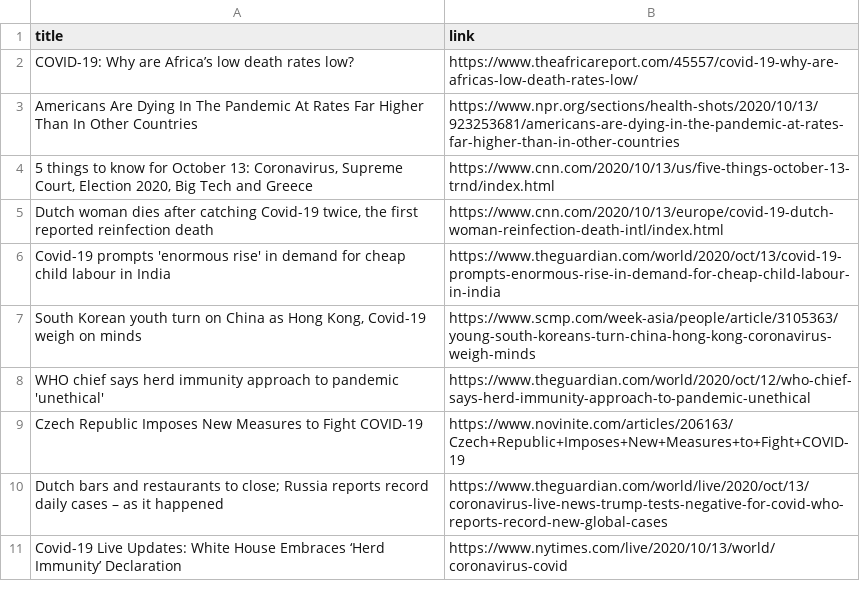
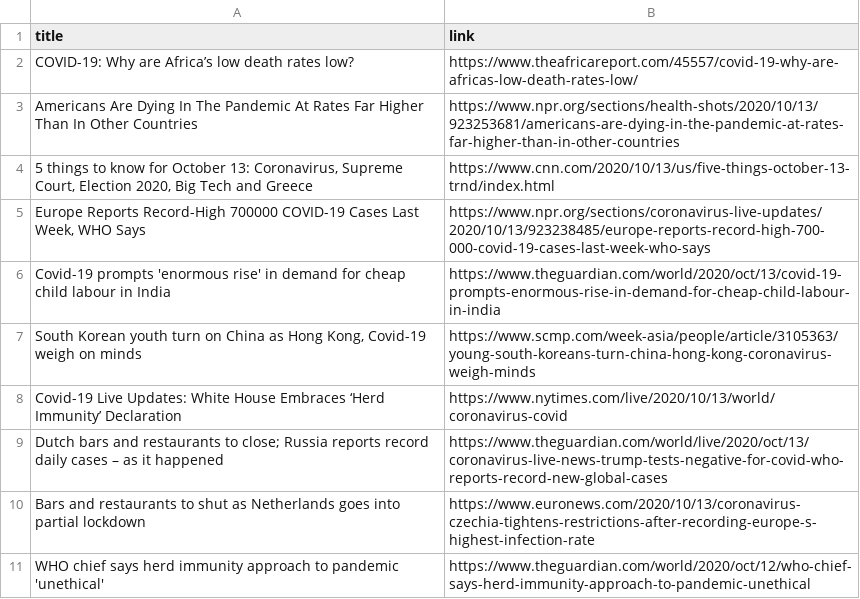
Before and after one commit to adrinerDP/livecod, a CSV file: data/news_google.csv, drawn as a sheet.

Commit message:
Run crawler and update current data

```diff
--- a/data/news_google.csv
+++ b/data/news_google.csv
@@ -4,8 +4,8 @@ Americans Are Dying In The Pandemic At Rates Far Higher Than In Other Countries,
 "5 things to know for October 13: Coronavirus, Supreme Court, Election 2020, Big Tech and Greece",https://www.cnn.com/2020/10/13/us/five-things-october-13-trnd/index.html
-"Dutch woman dies after catching Covid-19 twice, the first reported reinfection death",https://www.cnn.com/2020/10/13/europe/covid-19-dutch-woman-reinfection-death-intl/index.html
+"Europe Reports Record-High 700000 COVID-19 Cases Last Week, WHO Says",https://www.npr.org/sections/coronavirus-live-updates/2020/10/13/923238485/europe-reports-record-high-700-000-covid-19-cases-last-week-who-says
 Covid-19 prompts 'enormous rise' in demand for cheap child labour in India,https://www.theguardian.com/world/2020/oct/13/covid-19-prompts-enormous-rise-in-demand-for-cheap-child-labour-in-india
 "South Korean youth turn on China as Hong Kong, Covid-19 weigh on minds",https://www.scmp.com/week-asia/people/article/3105363/young-south-koreans-turn-china-hong-kong-coronavirus-weigh-minds
+Covid-19 Live Updates: White House Embraces ‘Herd Immunity’ Declaration,https://www.nytimes.com/live/2020/10/13/world/coronavirus-covid
+Dutch bars and restaurants to close; Russia reports record daily cases – as it happened,https://www.theguardian.com/world/live/2020/oct/13/coronavirus-live-news-trump-tests-negative-for-covid-who-reports-record-new-global-cases
+Bars and restaurants to shut as Netherlands goes into partial lockdown,https://www.euronews.com/2020/10/13/coronavirus-czechia-tightens-restrictions-after-recording-europe-s-highest-infection-rate
 WHO chief says herd immunity approach to pandemic 'unethical',https://www.theguardian.com/world/2020/oct/12/who-chief-says-herd-immunity-approach-to-pandemic-unethical
-Czech Republic Imposes New Measures to Fight COVID-19,https://www.novinite.com/articles/206163/Czech+Republic+Imposes+New+Measures+to+Fight+COVID-19
-Dutch bars and restaurants to close; Russia reports record daily cases – as it happened,https://www.theguardian.com/world/live/2020/oct/13/coronavirus-live-news-trump-tests-negative-for-covid-who-reports-record-new-global-cases
-Covid-19 Live Updates: White House Embraces ‘Herd Immunity’ Declaration,https://www.nytimes.com/live/2020/10/13/world/coronavirus-covid
```
Also changed, not shown: data/current_global.csv, data/news_naver.csv, 5 other files.
